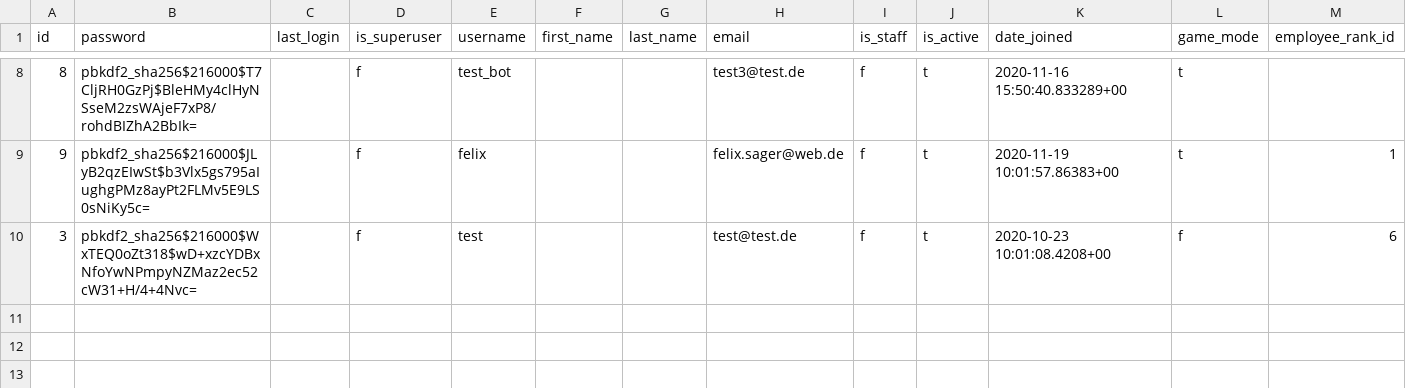
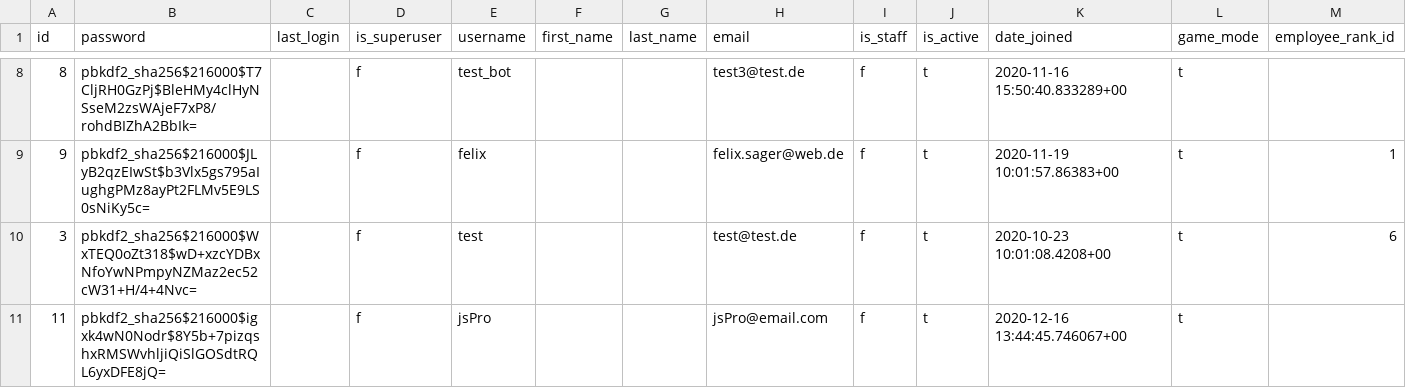
Before and after one commit to foeliks/bachelor, a CSV file: database/import/auth_user.csv, drawn as a sheet; only a part is shown, gaps mark what is left out.

```diff
--- a/database/import/auth_user.csv
+++ b/database/import/auth_user.csv
@@ -9,2 +9,3 @@ id,password,last_login,is_superuser,username,first_name,last_name,email,is_staff
 9,pbkdf2_sha256$216000$JLyB2qzEIwSt$b3Vlx5gs795aIughgPMz8ayPt2FLMv5E9LS0sNiKy5c=,,f,felix,"","",felix.sager@web.de,f,t,2020-11-19 10:01:57.86383+00,t,1
-3,pbkdf2_sha256$216000$WxTEQ0oZt318$wD+xzcYDBxNfoYwNPmpyNZMaz2ec52cW31+H/4+4Nvc=,,f,test,"","",test@test.de,f,t,2020-10-23 10:01:08.4208+00,f,6
+3,pbkdf2_sha256$216000$WxTEQ0oZt318$wD+xzcYDBxNfoYwNPmpyNZMaz2ec52cW31+H/4+4Nvc=,,f,test,"","",test@test.de,f,t,2020-10-23 10:01:08.4208+00,t,6
+11,pbkdf2_sha256$216000$igxk4wN0Nodr$8Y5b+7pizqshxRMSWvhljiQiSlGOSdtRQL6yxDFE8jQ=,,f,jsPro,"","",jsPro@email.com,f,t,2020-12-16 13:44:45.746067+00,t,
```
Also changed, not shown: database/import/answers.csv, database/import/progress.csv, 10 other files.
